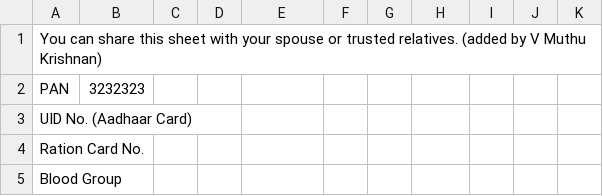
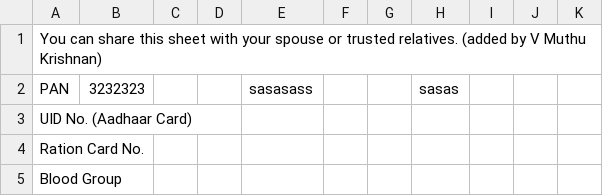
Before and after one commit to ashwanimourya/phpmyadmin, a TSV file: Financial Goal Tracker (Jan 01 2020) - Important Data.tsv, drawn as a sheet; only a part is shown.

Commit message:
Update Financial Goal Tracker (Jan 01 2020) - Important Data.tsv

```diff
--- a/Financial Goal Tracker (Jan 01 2020) - Important Data.tsv
+++ b/Financial Goal Tracker (Jan 01 2020) - Important Data.tsv
@@ -1,3 +1,3 @@
 You can share this sheet with your spouse or trusted relatives. (added by V Muthu Krishnan)										
-PAN	3232323									
+PAN	3232323			sasasass			sasas			
 UID No. (Aadhaar Card) 										
```
